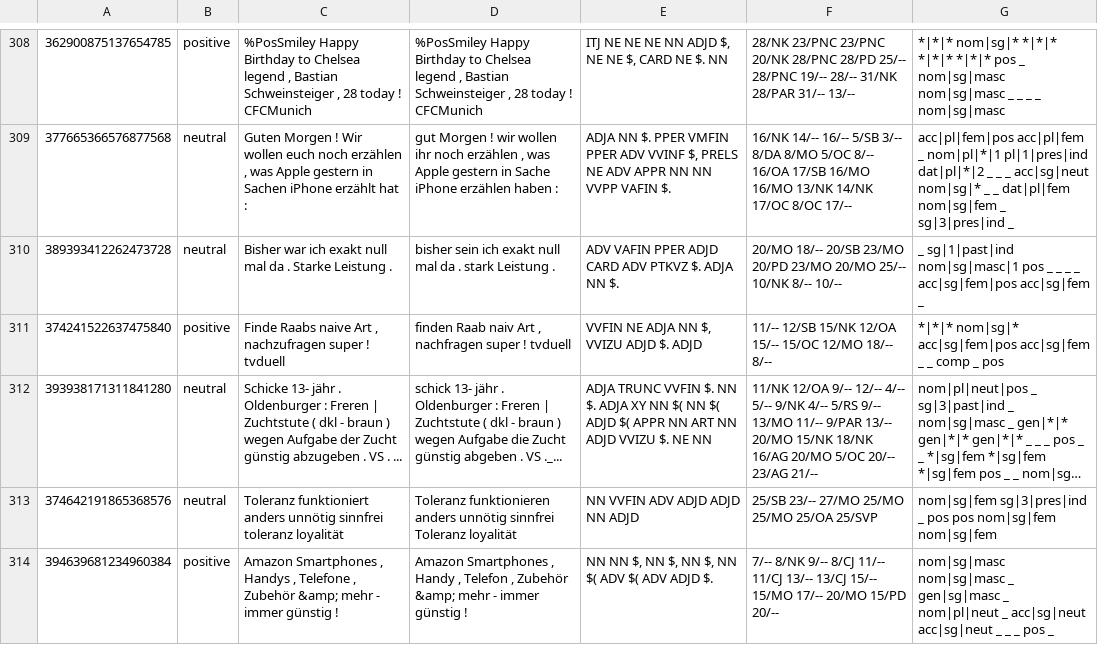
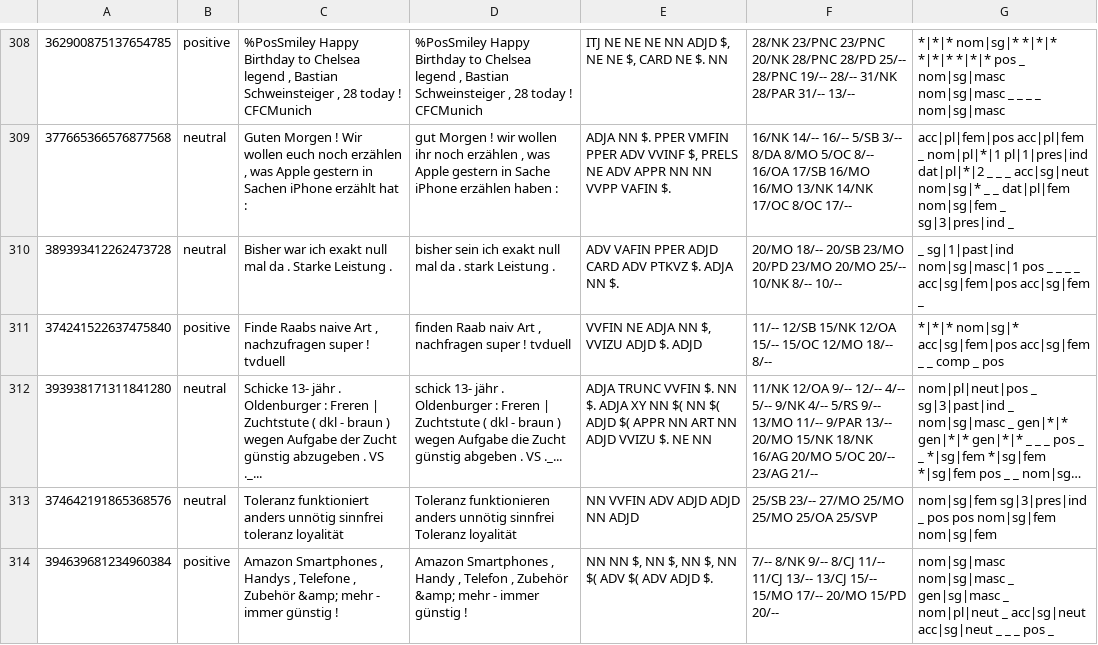
Before and after one commit to WladimirSidorenko/CGSA, a TSV file: data/SB10k/preprocessed/dev/dev.tsv, drawn as a sheet; only a part is shown, gaps mark what is left out; long unchanged cells end in …; the diff names each change by its address in the sheet, - before the commit and + after, or states it on an @@ line.

```diff
--- a/data/SB10k/preprocessed/dev/dev.tsv
+++ b/data/SB10k/preprocessed/dev/dev.tsv
-C312: …. VS . ...
+C312: …. VS ._...
```
Also changed, not shown: data/SB10k/not-preprocessed/dev/dev.tsv, 4 other files.
